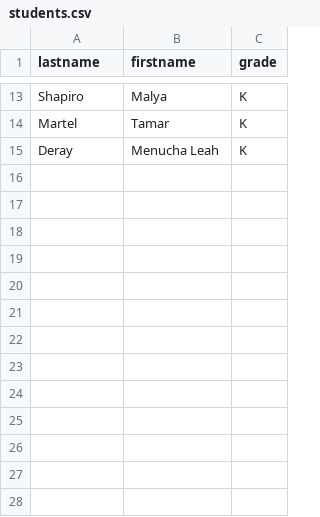
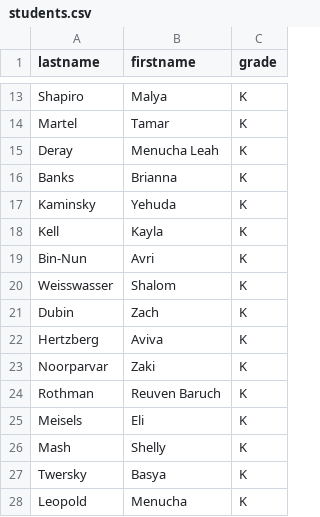
Before and after one commit to tzvifriedman/studentfiles, a CSV file: students.csv, drawn as a sheet; only a part is shown, gaps mark what is left out; the diff names each change by its address in the sheet, - before the commit and + after, or states it on an @@ line.

```diff
--- a/students.csv
+++ b/students.csv
+row 16: Banks | Brianna | K
+row 17: Kaminsky | Yehuda | K
+row 18: Kell | Kayla | K
+row 19: Bin-Nun | Avri | K
+row 20: Weisswasser | Shalom | K
+row 21: Dubin | Zach | K
+row 22: Hertzberg | Aviva | K
+row 23: Noorparvar | Zaki | K
+row 24: Rothman | Reuven Baruch | K
+row 25: Meisels | Eli | K
+row 26: Mash | Shelly | K
+row 27: Twersky | Basya | K
+row 28: Leopold | Menucha | K
```
Also changed, not shown: 2 other files.
